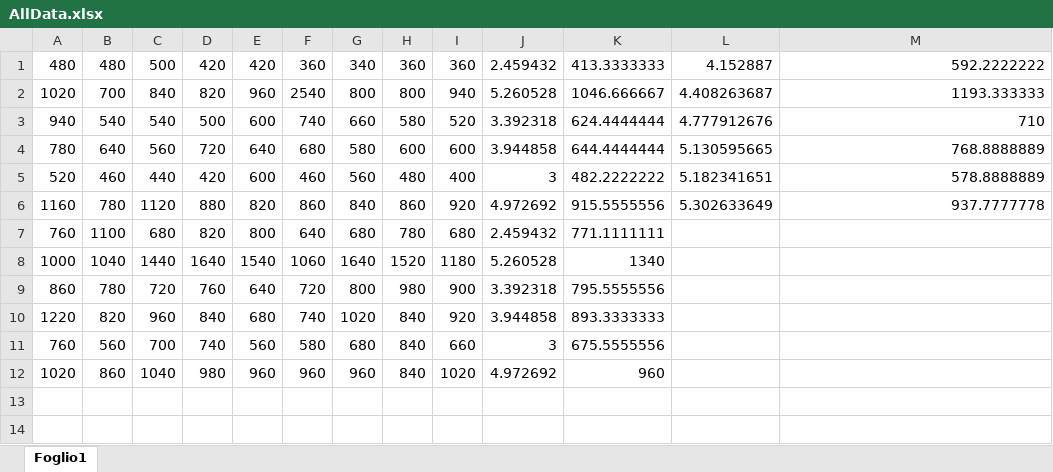
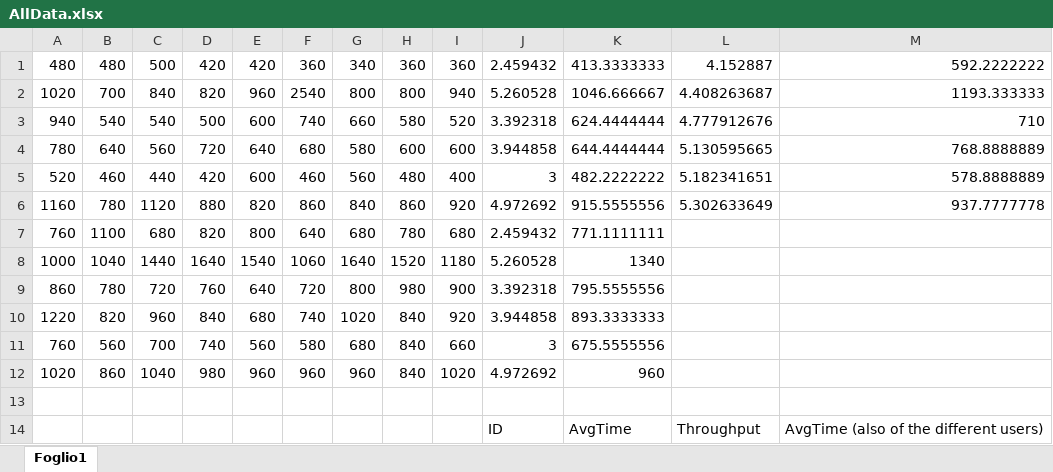
Before and after one commit to simoamico94/HCI_HW3, an Excel workbook: AllData.xlsx, sheet Foglio1, drawn as a sheet; values as stored, in another font and other column widths than the file's, no borders; charts and pictures not drawn; the diff names each change by its address in the sheet, - before the commit and + after, or states it on an @@ line.

Commit message:
Add files via upload

```diff
--- a/AllData.xlsx (sheet Foglio1)
+++ b/AllData.xlsx (sheet Foglio1)
+row 13: (empty)
+row 14:  |  |  |  |  |  |  |  |  | ID | AvgTime | Throughput | AvgTime (also of the different users)
```
Also changed, not shown: charts or pictures.
